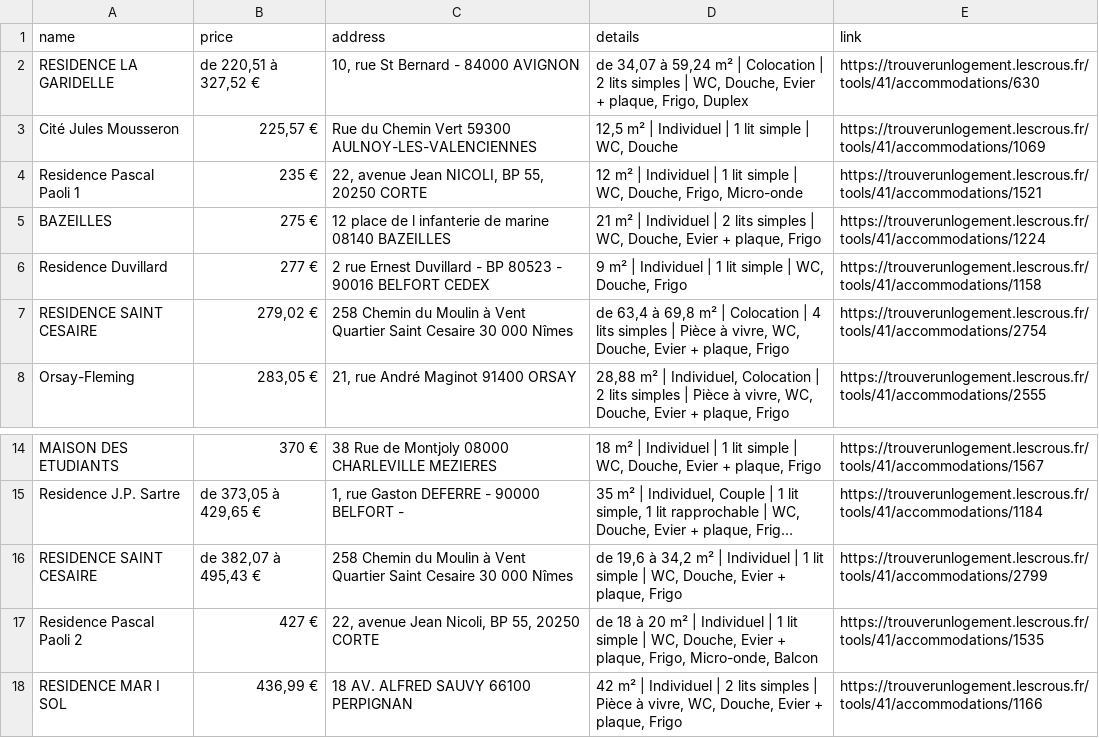
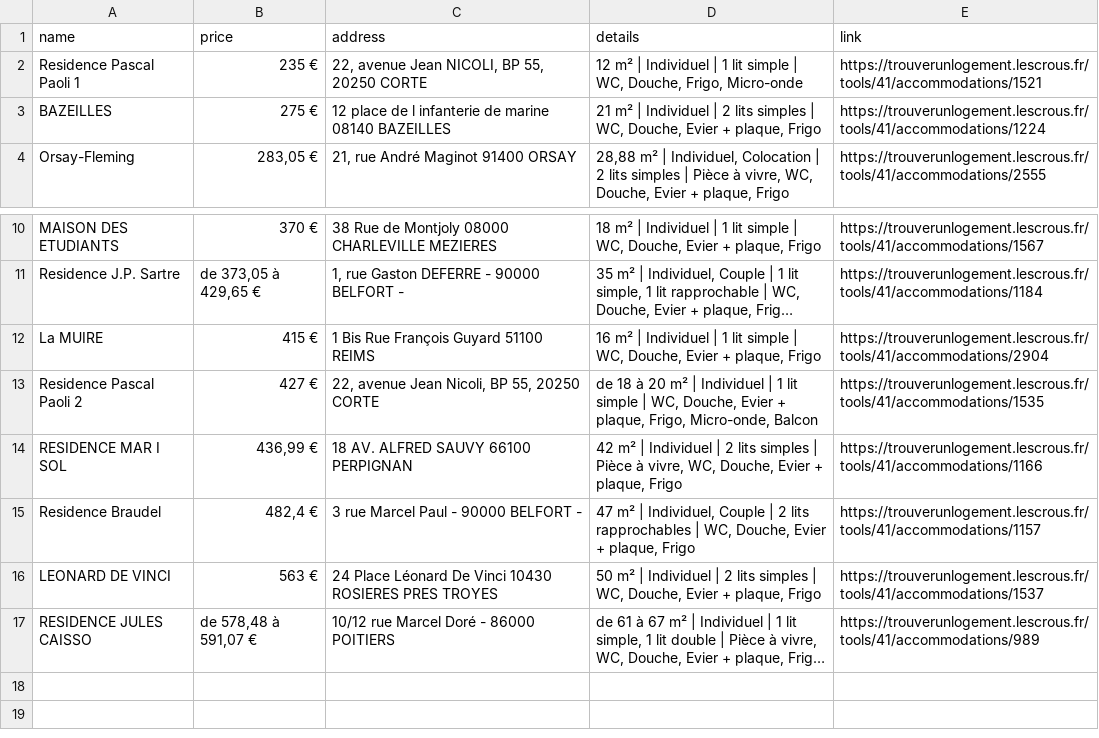
Before and after one commit to jabrane-me/crous-bot-notifier, a CSV file: available_residences.csv, drawn as a sheet; only a part is shown, gaps mark what is left out; the shorter side is filled out with more unchanged rows; long unchanged cells end in …; removed rows and columns are numbered as before the commit, all else as after; the diff names each change by its address in the sheet, - before the commit and + after, or states it on an @@ line.

```diff
--- a/available_residences.csv
+++ b/available_residences.csv
-row 2: RESIDENCE LA GARIDELLE | de 220,51 à 327,52 € | 10, rue St Bernard - 84000 AVIGNON | de 34,07 à 59,24 m² | Colocation | 2 lits simples | WC, Douche, Evier + plaque, Frigo, Duplex | https://trouverunlogement.lescrous.fr/tools/41/accommodations/630
-row 3: Cité Jules Mousseron | 225,57 € | Rue du Chemin Vert 59300 AULNOY-LES-VALENCIENNES | 12,5 m² | Individuel | 1 lit simple | WC, Douche | https://trouverunlogement.lescrous.fr/tools/41/accommodations/1069
-row 6: Residence Duvillard | 277 € | 2 rue Ernest Duvillard - BP 80523 - 90016 BELFORT CEDEX | 9 m² | Individuel | 1 lit simple | WC, Douche, Frigo | https://trouverunlogement.lescrous.fr/tools/41/accommodations/1158
-row 7: RESIDENCE SAINT CESAIRE | 279,02 € | 258 Chemin du Moulin à Vent Quartier Saint Cesaire 30 000 Nîmes | de 63,4 à 69,8 m² | Colocation | 4 lits simples | Pièce à vivre, WC, Douche, Evier + plaque, Frigo | https://trouverunlogement.lescrous.fr/tools/41/accommodations/2754
-row 16: RESIDENCE SAINT CESAIRE | de 382,07 à 495,43 € | 258 Chemin du Moulin à Vent Quartier Saint Cesaire 30 000 Nîmes | de 19,6 à 34,2 m² | Individuel | 1 lit simple | WC, Douche, Evier + plaque, Frigo | https://trouverunlogement.lescrous.fr/tools/41/accommodations/2799
+row 12: La MUIRE | 415 € | 1 Bis Rue François Guyard 51100 REIMS | 16 m² | Individuel | 1 lit simple | WC, Douche, Evier + plaque, Frigo | https://trouverunlogement.lescrous.fr/tools/41/accommodations/2904
```
Also changed, not shown: daily_activity_log.csv, removed_residences.log.csv.
